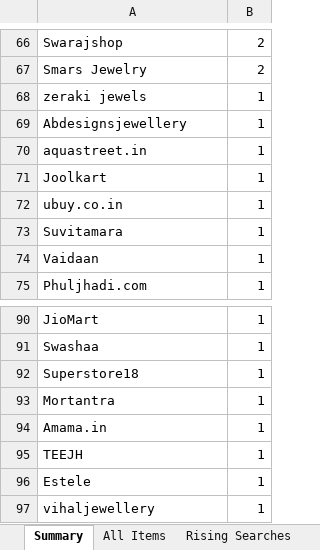
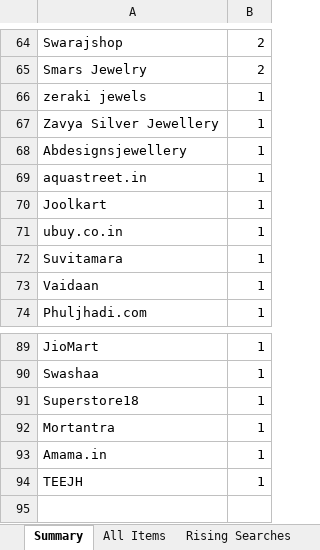
Before and after one commit to PRATS7878/gehnaradar_Updated, an Excel workbook: output/latest.xlsx, sheet Summary, drawn as a sheet; only a part is shown, gaps mark what is left out; values as stored, in another font and other column widths than the file's, no borders; removed rows and columns are numbered as before the commit, all else as after; the diff covers the shown part only; the diff names each change by its address in the sheet, - before the commit and + after, or states it on an @@ line.

```diff
--- a/output/latest.xlsx (sheet Summary)
+++ b/output/latest.xlsx (sheet Summary)
+row 67: Zavya Silver Jewellery | 1
-row 96: Estele | 1
-row 97: vihaljewellery | 1
```
Also changed, not shown: 8 added rows, 10 removed rows and 15 edited cells elsewhere in this sheet, sheet All Items, 3 other files.
